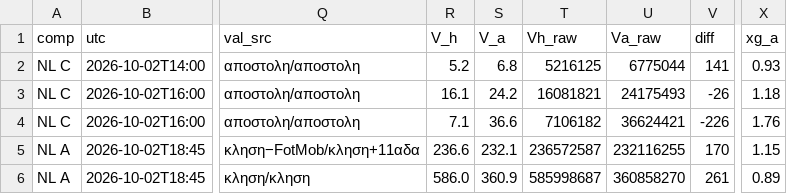
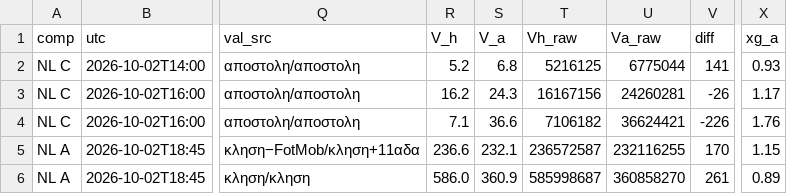
Before and after one commit to stelios1891-afk/xg-dashboard, a CSV file: intl_projections.csv, drawn as a sheet; only a part is shown, gaps mark what is left out; the diff names each change by its address in the sheet, - before the commit and + after, or states it on an @@ line.

```diff
--- a/intl_projections.csv
+++ b/intl_projections.csv
-R3 (V_h): 16.1
+R3 (V_h): 16.2
-S3 (V_a): 24.2
+S3 (V_a): 24.3
-T3 (Vh_raw): 16081821
+T3 (Vh_raw): 16167156
-U3 (Va_raw): 24175493
+U3 (Va_raw): 24260281
-X3 (xg_a): 1.18
+X3 (xg_a): 1.17
```
Also changed, not shown: intl_nl_shadow_2627.csv, 2 other files.
